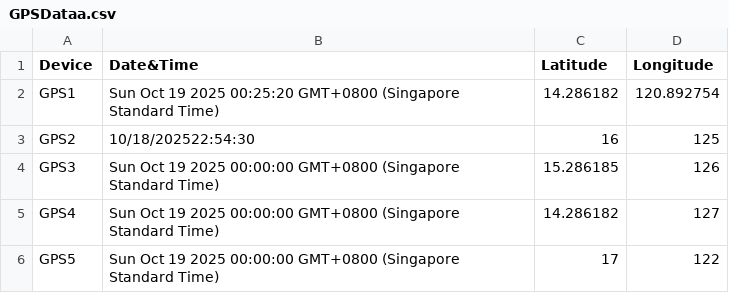
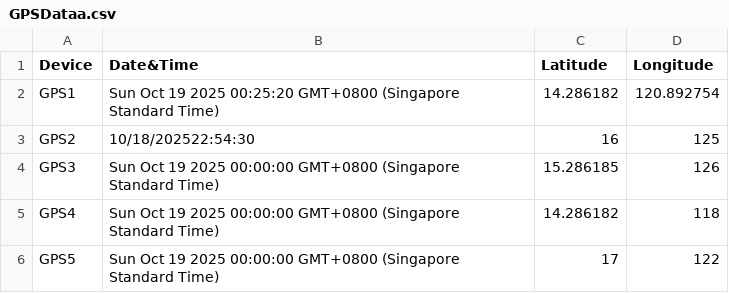
Before and after one commit to johnK014/gpsdata, a CSV file: GPSDataa.csv, drawn as a sheet.

Commit message:
Update CSV from Google Sheets

```diff
--- a/GPSDataa.csv
+++ b/GPSDataa.csv
@@ -4,3 +4,3 @@ GPS2,10/18/202522:54:30,16,125
 GPS3,Sun Oct 19 2025 00:00:00 GMT+0800 (Singapore Standard Time),15.286185,126
-GPS4,Sun Oct 19 2025 00:00:00 GMT+0800 (Singapore Standard Time),14.286182,127
+GPS4,Sun Oct 19 2025 00:00:00 GMT+0800 (Singapore Standard Time),14.286182,118
 GPS5,Sun Oct 19 2025 00:00:00 GMT+0800 (Singapore Standard Time),17,122
```
